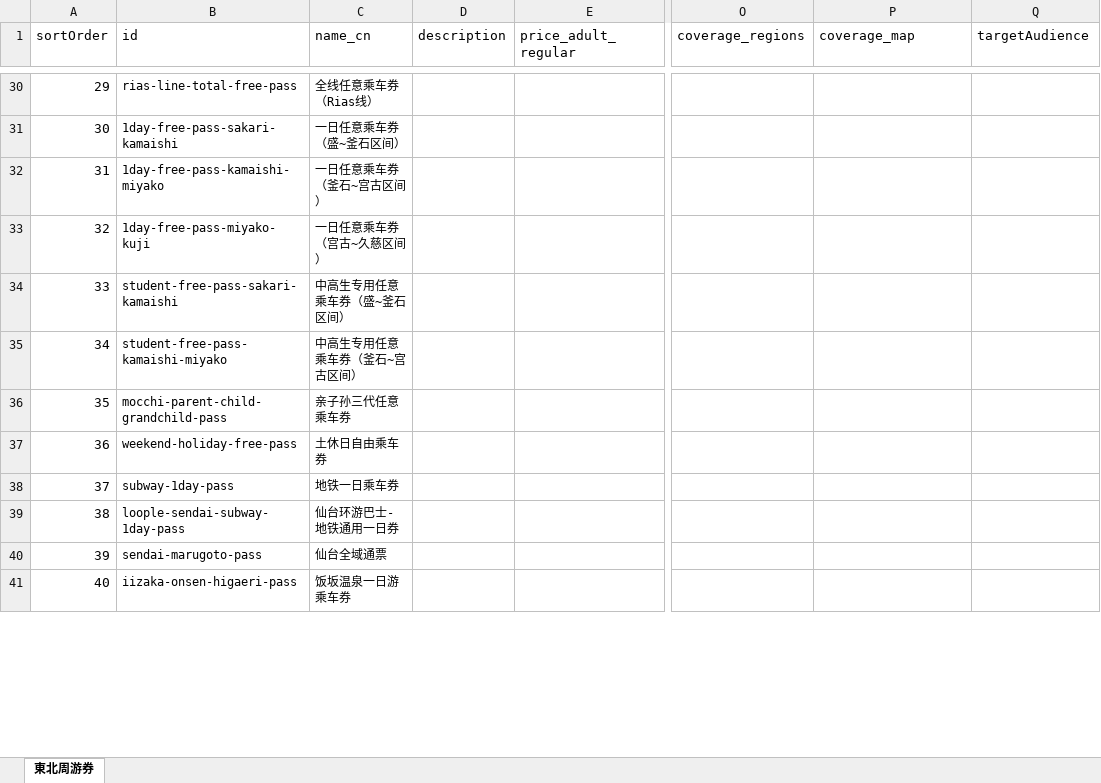
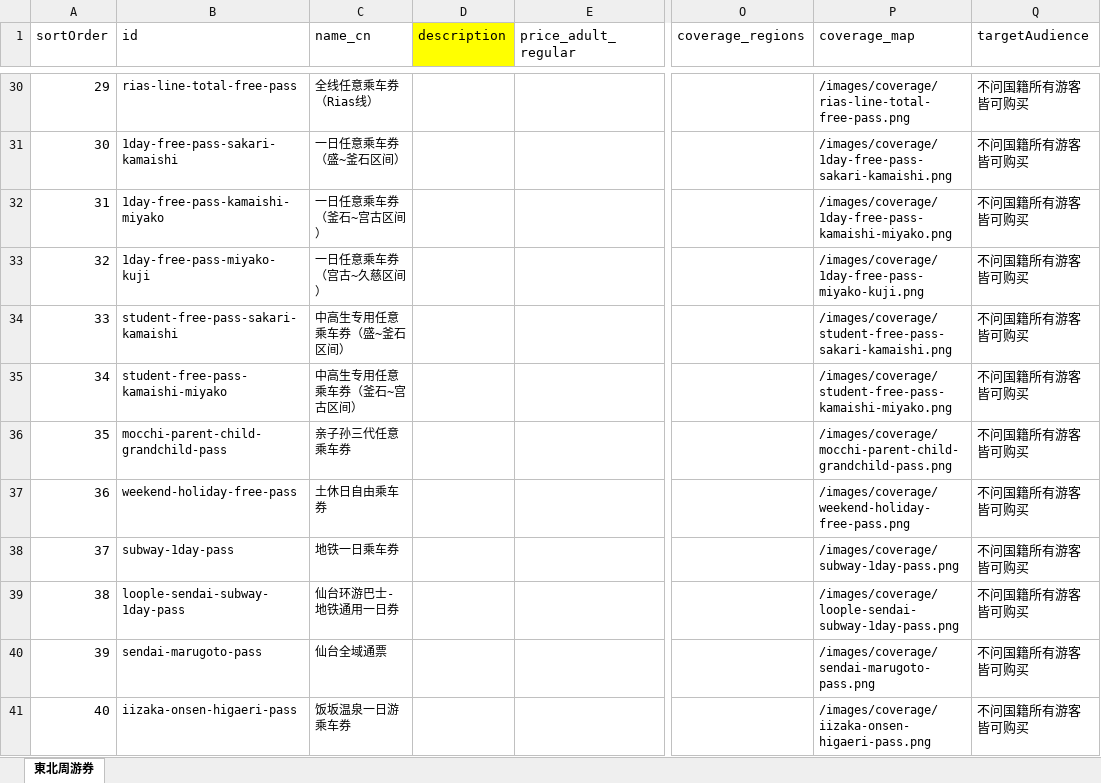
Before and after one commit to Oyim0427/findmyrailpass.net, an Excel workbook: data/excel/tohoku.xlsx, sheet 東北周游券, drawn as a sheet; only a part is shown, gaps mark what is left out; values as stored, in another font and other column widths than the file's, no borders; the diff covers the shown part only; the diff names each change by its address in the sheet, - before the commit and + after, or states it on an @@ line.

```diff
--- a/data/excel/tohoku.xlsx (sheet 東北周游券)
+++ b/data/excel/tohoku.xlsx (sheet 東北周游券)
-D1 fill: none
+D1 fill: #FFFF00
-P30 (coverage_map): (empty)
+P30 (coverage_map): /images/coverage/rias-line-total-free-pass.png
-Q30:Q41 (targetAudience): (empty)
+Q30:Q41 (targetAudience): 不问国籍所有游客皆可购买
-P31 (coverage_map): (empty)
+P31 (coverage_map): /images/coverage/1day-free-pass-sakari-kamaishi.png
-P32 (coverage_map): (empty)
+P32 (coverage_map): /images/coverage/1day-free-pass-kamaishi-miyako.png
-P33 (coverage_map): (empty)
+P33 (coverage_map): /images/coverage/1day-free-pass-miyako-kuji.png
-P34 (coverage_map): (empty)
+P34 (coverage_map): /images/coverage/student-free-pass-sakari-kamaishi.png
-P35 (coverage_map): (empty)
+P35 (coverage_map): /images/coverage/student-free-pass-kamaishi-miyako.png
-P36 (coverage_map): (empty)
+P36 (coverage_map): /images/coverage/mocchi-parent-child-grandchild-pass.png
-P37 (coverage_map): (empty)
+P37 (coverage_map): /images/coverage/weekend-holiday-free-pass.png
-P38 (coverage_map): (empty)
+P38 (coverage_map): /images/coverage/subway-1day-pass.png
-P39 (coverage_map): (empty)
+P39 (coverage_map): /images/coverage/loople-sendai-subway-1day-pass.png
-P40 (coverage_map): (empty)
+P40 (coverage_map): /images/coverage/sendai-marugoto-pass.png
-P41 (coverage_map): (empty)
+P41 (coverage_map): /images/coverage/iizaka-onsen-higaeri-pass.png
```
Also changed, not shown: 78 edited cells elsewhere in this sheet, 4 other files.
